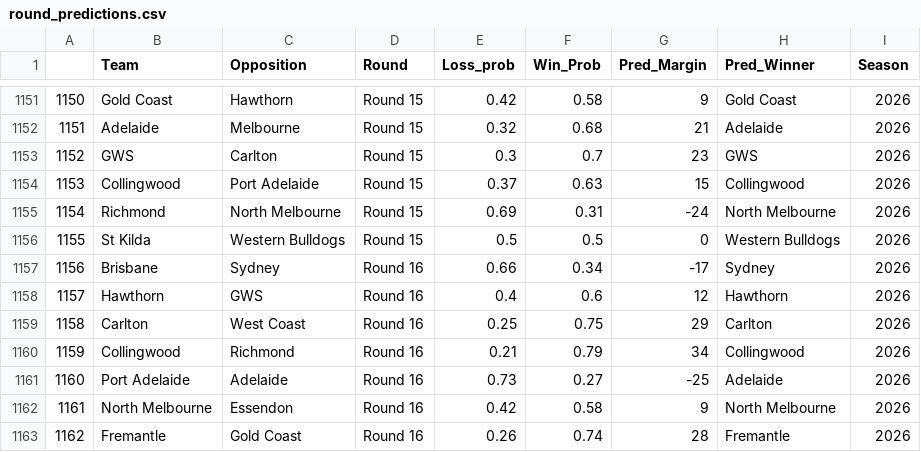
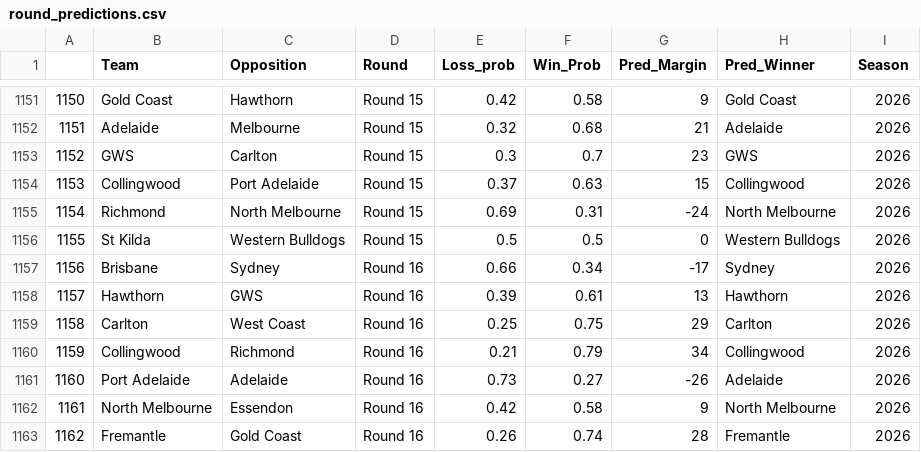
Before and after one commit to mitch-mooney/AFL_Predictions, a CSV file: csv_files/round_predictions.csv, drawn as a sheet; only a part is shown, gaps mark what is left out.

```diff
--- a/csv_files/round_predictions.csv
+++ b/csv_files/round_predictions.csv
@@ -1157,6 +1157,6 @@
 "1156","Brisbane","Sydney","Round 16",0.66,0.34,-17,"Sydney",2026
-"1157","Hawthorn","GWS","Round 16",0.4,0.6,12,"Hawthorn",2026
+"1157","Hawthorn","GWS","Round 16",0.39,0.61,13,"Hawthorn",2026
 "1158","Carlton","West Coast","Round 16",0.25,0.75,29,"Carlton",2026
 "1159","Collingwood","Richmond","Round 16",0.21,0.79,34,"Collingwood",2026
-"1160","Port Adelaide","Adelaide","Round 16",0.73,0.27,-25,"Adelaide",2026
+"1160","Port Adelaide","Adelaide","Round 16",0.73,0.27,-26,"Adelaide",2026
 "1161","North Melbourne","Essendon","Round 16",0.42,0.58,9,"North Melbourne",2026
```
Also changed, not shown: csv_files/betting_odds_round.csv.
